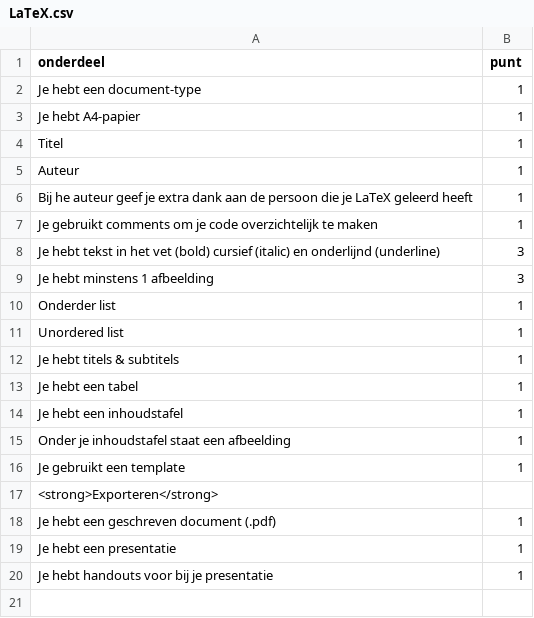
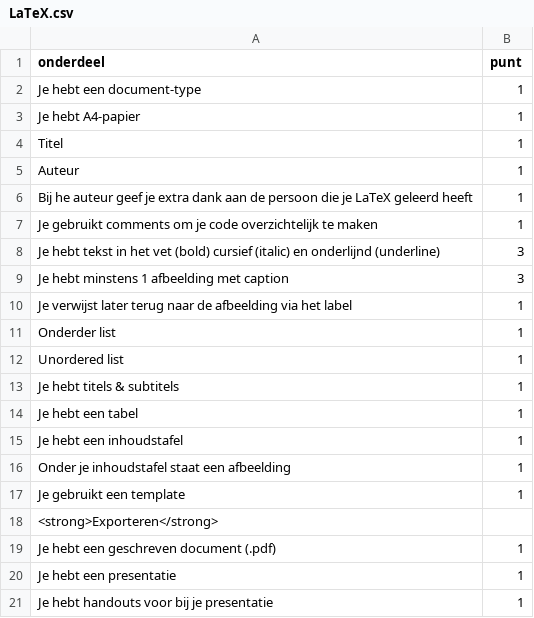
Before and after one commit to HanneMaes/meneermaes, a CSV file: docs/_data/latex/LaTeX.csv, drawn as a sheet.

```diff
--- a/docs/_data/latex/LaTeX.csv
+++ b/docs/_data/latex/LaTeX.csv
@@ -8,3 +8,4 @@ Je gebruikt comments om je code overzichtelijk te maken, 1
 Je hebt tekst in het vet (bold) cursief (italic) en onderlijnd (underline), 3
-Je hebt minstens 1 afbeelding, 3
+Je hebt minstens 1 afbeelding met caption, 3
+Je verwijst later terug naar de afbeelding via het label, 1
 Onderder list, 1
```
Also changed, not shown: 15 other files.
